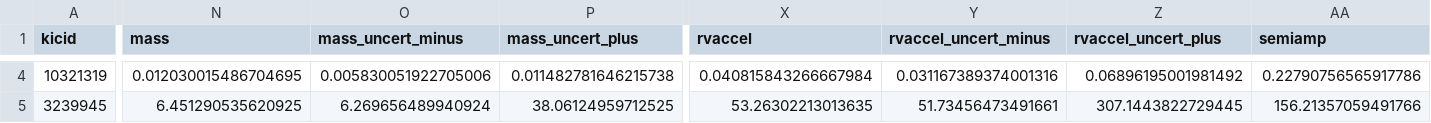
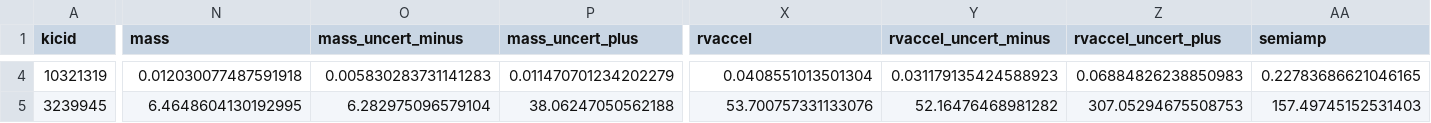
Before and after one commit to dfm/peerless, a CSV file: results/fits.csv, drawn as a sheet; only a part is shown, gaps mark what is left out; the diff covers the shown part only; the diff names each change by its address in the sheet, - before the commit and + after, or states it on an @@ line.

```diff
--- a/results/fits.csv
+++ b/results/fits.csv
-N4 (mass): 0.012030015486704695
+N4 (mass): 0.012030077487591918
-O4 (mass_uncert_minus): 0.005830051922705006
+O4 (mass_uncert_minus): 0.005830283731141283
-P4 (mass_uncert_plus): 0.011482781646215738
+P4 (mass_uncert_plus): 0.011470701234202279
-X4 (rvaccel): 0.040815843266667984
+X4 (rvaccel): 0.0408551013501304
-Y4 (rvaccel_uncert_minus): 0.031167389374001316
+Y4 (rvaccel_uncert_minus): 0.031179135424588923
-Z4 (rvaccel_uncert_plus): 0.06896195001981492
+Z4 (rvaccel_uncert_plus): 0.06884826238850983
-AA4 (semiamp): 0.22790756565917786
+AA4 (semiamp): 0.22783686621046165
-N5 (mass): 6.451290535620925
+N5 (mass): 6.4648604130192995
-O5 (mass_uncert_minus): 6.269656489940924
+O5 (mass_uncert_minus): 6.282975096579104
-P5 (mass_uncert_plus): 38.06124959712525
+P5 (mass_uncert_plus): 38.06247050562188
-X5 (rvaccel): 53.26302213013635
+X5 (rvaccel): 53.700757331133076
-Y5 (rvaccel_uncert_minus): 51.73456473491661
+Y5 (rvaccel_uncert_minus): 52.16476468981282
-Z5 (rvaccel_uncert_plus): 307.1443822729445
+Z5 (rvaccel_uncert_plus): 307.05294675508753
-AA5 (semiamp): 156.21357059491766
+AA5 (semiamp): 157.49745152531403
```
Also changed, not shown: 178 edited cells elsewhere in this file, 18 other files.
